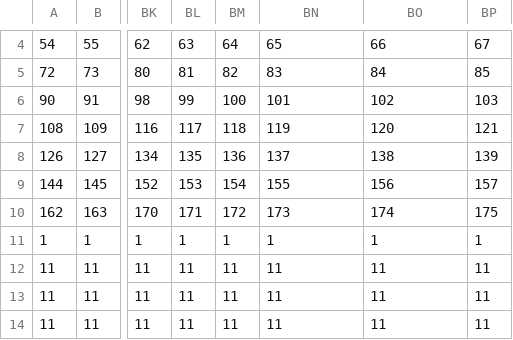
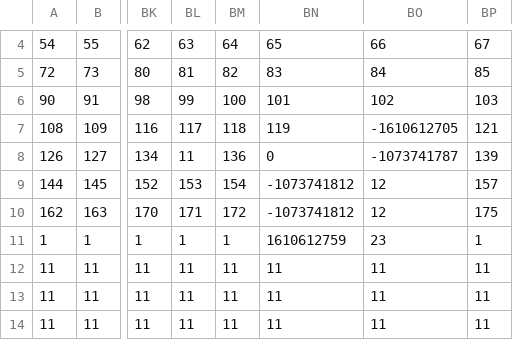
Before and after one commit to Jawpy007/Hollow, a CSV file: Coding/graphics/tilemap/ground/fichiers_csv/_forets.csv, drawn as a sheet; only a part is shown, gaps mark what is left out; the diff names each change by its address in the sheet, - before the commit and + after, or states it on an @@ line.

```diff
--- a/Coding/graphics/tilemap/ground/fichiers_csv/_forets.csv
+++ b/Coding/graphics/tilemap/ground/fichiers_csv/_forets.csv
-BO7: 120
+BO7: -1610612705
-BL8: 135
+BL8: 11
-BN8: 137
+BN8: 0
-BO8: 138
+BO8: -1073741787
-BN9: 155
+BN9: -1073741812
-BO9: 156
+BO9: 12
-BN10: 173
+BN10: -1073741812
-BO10: 174
+BO10: 12
-BN11: 1
+BN11: 1610612759
-BO11: 1
+BO11: 23
```
Also changed, not shown: Coding/graphics/tilemap/ground/fichiers_csv/_sol.csv, 8 other files.
